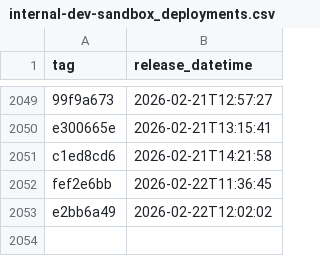
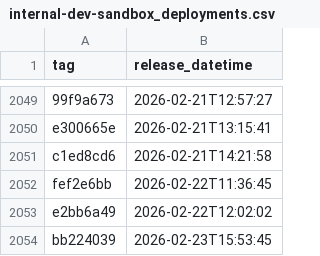
Before and after one commit to NHSDigital/eps-prescription-status-update-api, a CSV file: _data/internal-dev-sandbox_deployments.csv, drawn as a sheet; only a part is shown, gaps mark what is left out; the diff names each change by its address in the sheet, - before the commit and + after, or states it on an @@ line.

```diff
--- a/_data/internal-dev-sandbox_deployments.csv
+++ b/_data/internal-dev-sandbox_deployments.csv
+row 2054: bb224039 | 2026-02-23T15:53:45
```
Also changed, not shown: 1 other file.
